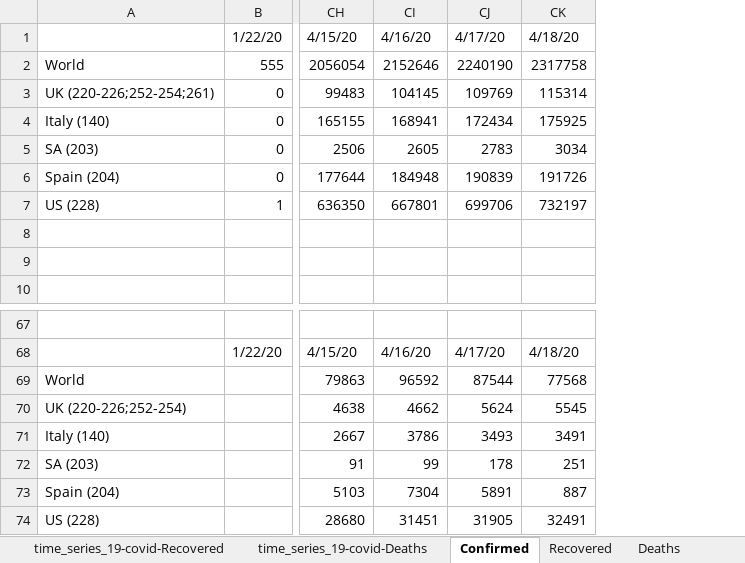
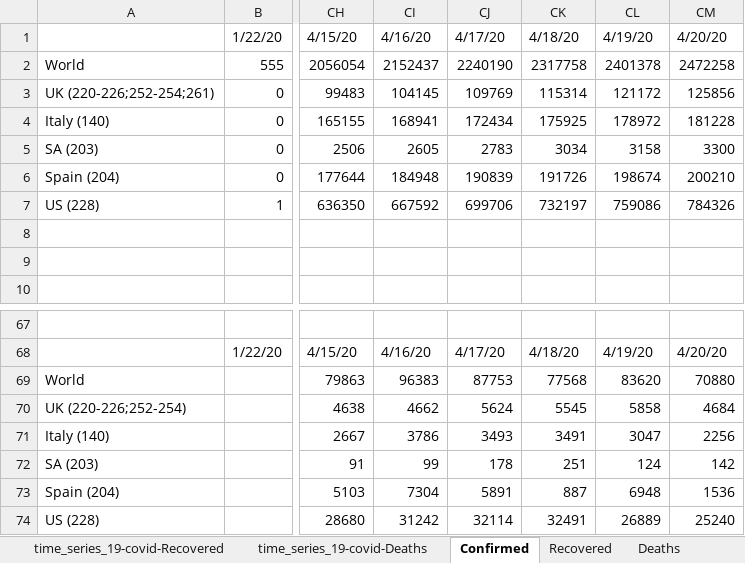
Before and after one commit to hotmailtestuser/COVID-19, an Excel workbook: csse_covid_19_data/csse_covid_19_time_series/MyStats.xlsx, sheet Confirmed, drawn as a sheet; only a part is shown, gaps mark what is left out; values as stored, in another font and other column widths than the file's, no borders; charts and pictures not drawn; the diff names each change by its address in the sheet, - before the commit and + after, or states it on an @@ line.

```diff
--- a/csse_covid_19_data/csse_covid_19_time_series/MyStats.xlsx (sheet Confirmed)
+++ b/csse_covid_19_data/csse_covid_19_time_series/MyStats.xlsx (sheet Confirmed)
+column CL, rows 1-7: 4/19/20 | 2401378 | 121172 | 178972 | 3158 | 198674 | 759086; rows 68-74: 4/19/20 | 83620 | 5858 | 3047 | 124 | 6948 | 26889
+column CM, rows 1-7: 4/20/20 | 2472258 | 125856 | 181228 | 3300 | 200210 | 784326; rows 68-74: 4/20/20 | 70880 | 4684 | 2256 | 142 | 1536 | 25240
-CI2: 2152646
+CI2: 2152437
-CI7: 667801
+CI7: 667592
-CI69: 96592
+CI69: 96383
-CJ69: 87544
+CJ69: 87753
-CI74: 31451
+CI74: 31242
-CJ74: 31905
+CJ74: 32114
```
Also changed, not shown: sheet Recovered, sheet time_series_19-covid-Confirmed, sheet % Case Fatality Rate, sheet % Death Rate (Known Outcomes), sheet Deaths, sheet time_series_19-covid-Recovered, 1 more sheet, charts or pictures.
